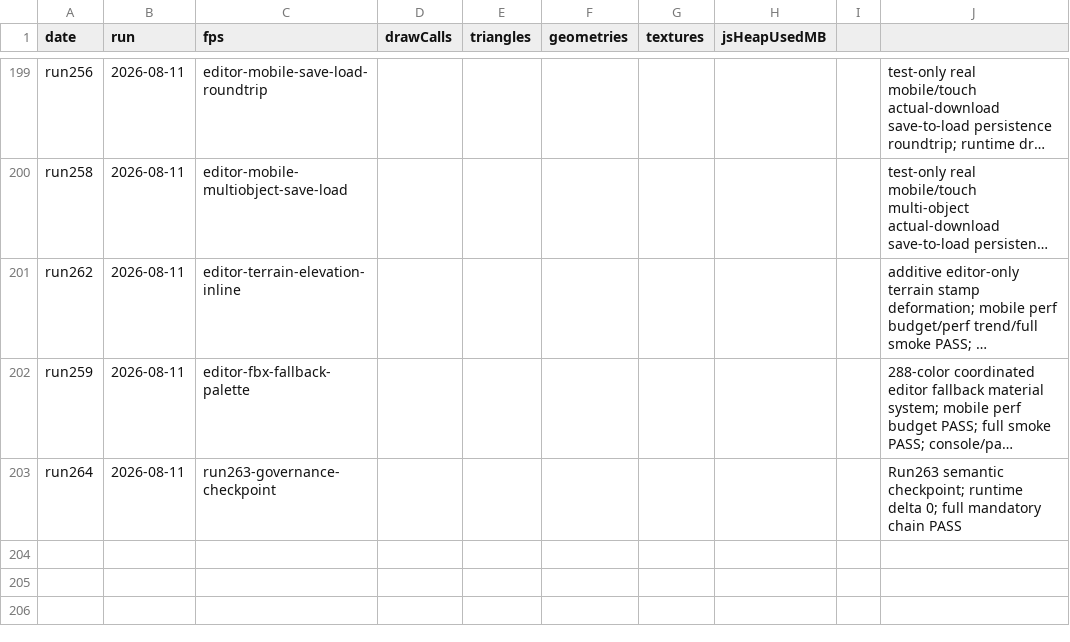
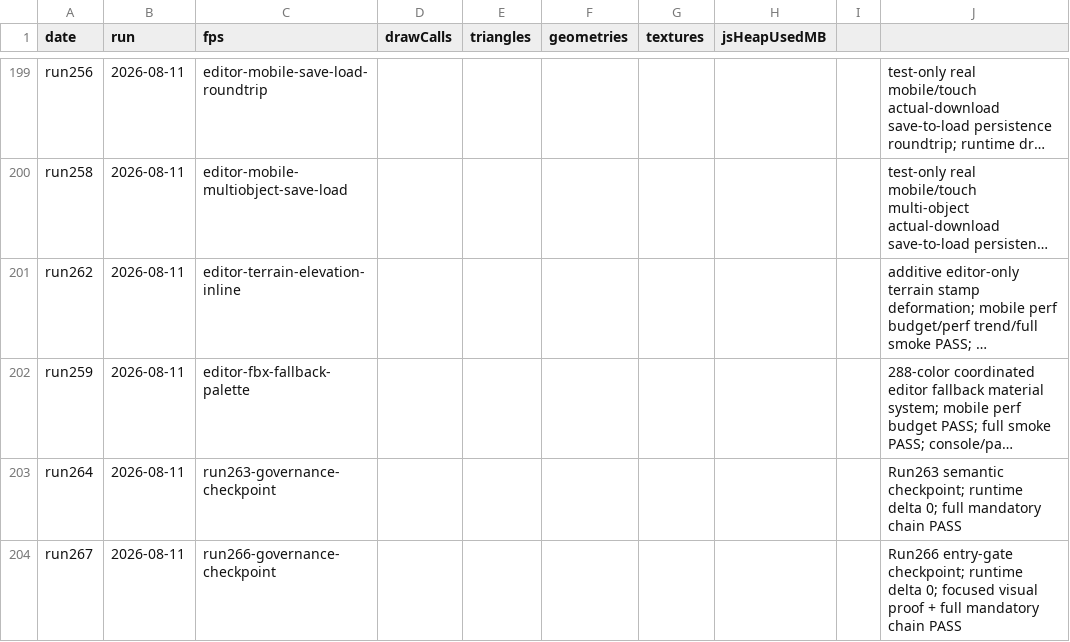
Before and after one commit to umitalgan061-sudo/aapw, a CSV file: perf_log.csv, drawn as a sheet; only a part is shown, gaps mark what is left out; long unchanged cells end in …; the diff names each change by its address in the sheet, - before the commit and + after, or states it on an @@ line.

Commit message:
Run267: finalize Run266 governance checkpoint
* ci(run267): add Run266 governance checkpoint validation

* docs(run267): record Run266 governance checkpoint

---------

Co-authored-by: github-actions[bot] <41898282+github-actions[bot]@users.noreply.github.com>

```diff
--- a/perf_log.csv
+++ b/perf_log.csv
+row 204: run267 | 2026-08-11 | run266-governance-checkpoint |  |  |  |  |  |  | Run266 entry-gate checkpoint; runtime delta 0; focused visual proof + full mandatory chain PASS
```
Also changed, not shown: 3 other files.
